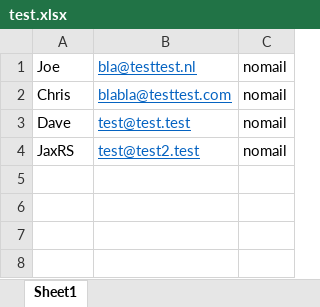
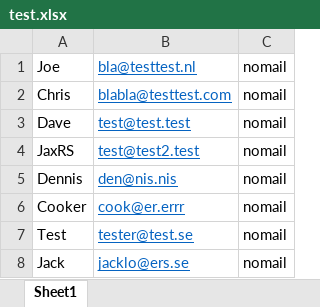
Before and after one commit to rsteenbe/automated-personalized-mailer, an Excel workbook: test.xlsx, sheet Sheet1, drawn as a sheet; values as stored, in another font and other column widths than the file's, no borders; the diff names each change by its address in the sheet, - before the commit and + after, or states it on an @@ line.

Commit message:
Import XLSX file added

```diff
--- a/test.xlsx (sheet Sheet1)
+++ b/test.xlsx (sheet Sheet1)
+row 5: Dennis | den@nis.nis | nomail
+row 6: Cooker | cook@er.errr | nomail
+row 7: Test | tester@test.se | nomail
+row 8: Jack | jacklo@ers.se | nomail
```
Also changed, not shown: 8 other files.
